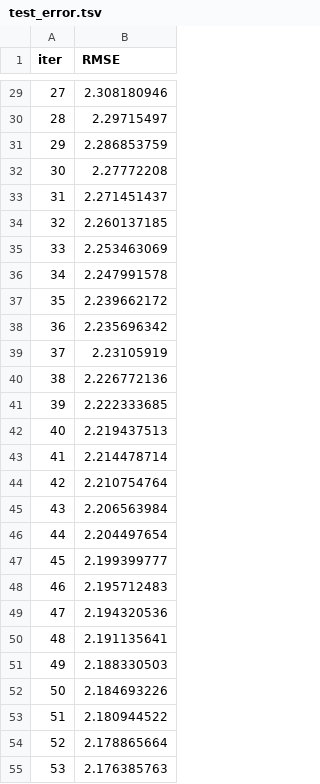
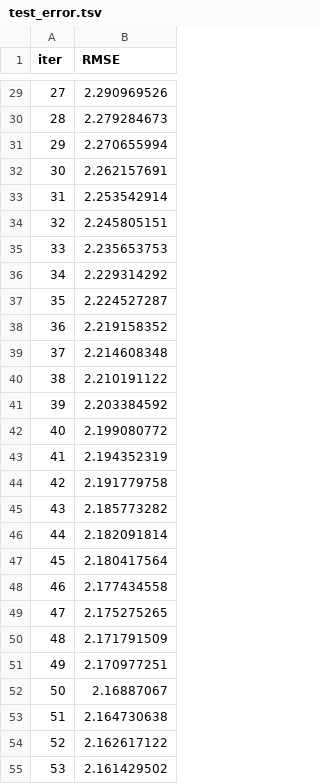
Before and after one commit to aiml9vikas-cmyk/Green_House_Crop, a TSV file: catboost_info/test_error.tsv, drawn as a sheet; only a part is shown, gaps mark what is left out; the diff covers the shown part only.

```diff
--- a/catboost_info/test_error.tsv
+++ b/catboost_info/test_error.tsv
@@ -29,27 +29,27 @@ iter	RMSE
-27	2.308180946
-28	2.29715497
-29	2.286853759
-30	2.27772208
-31	2.271451437
-32	2.260137185
-33	2.253463069
-34	2.247991578
-35	2.239662172
-36	2.235696342
-37	2.23105919
-38	2.226772136
-39	2.222333685
-40	2.219437513
-41	2.214478714
-42	2.210754764
-43	2.206563984
-44	2.204497654
-45	2.199399777
-46	2.195712483
-47	2.194320536
-48	2.191135641
-49	2.188330503
-50	2.184693226
-51	2.180944522
-52	2.178865664
-53	2.176385763
+27	2.290969526
+28	2.279284673
+29	2.270655994
+30	2.262157691
+31	2.253542914
+32	2.245805151
+33	2.235653753
+34	2.229314292
+35	2.224527287
+36	2.219158352
+37	2.214608348
+38	2.210191122
+39	2.203384592
+40	2.199080772
+41	2.194352319
+42	2.191779758
+43	2.185773282
+44	2.182091814
+45	2.180417564
+46	2.177434558
+47	2.175275265
+48	2.171791509
+49	2.170977251
+50	2.16887067
+51	2.164730638
+52	2.162617122
+53	2.161429502
```
Also changed, not shown: 113 edited cells elsewhere in this file, catboost_info/learn_error.tsv, catboost_info/time_left.tsv, 25 other files.
